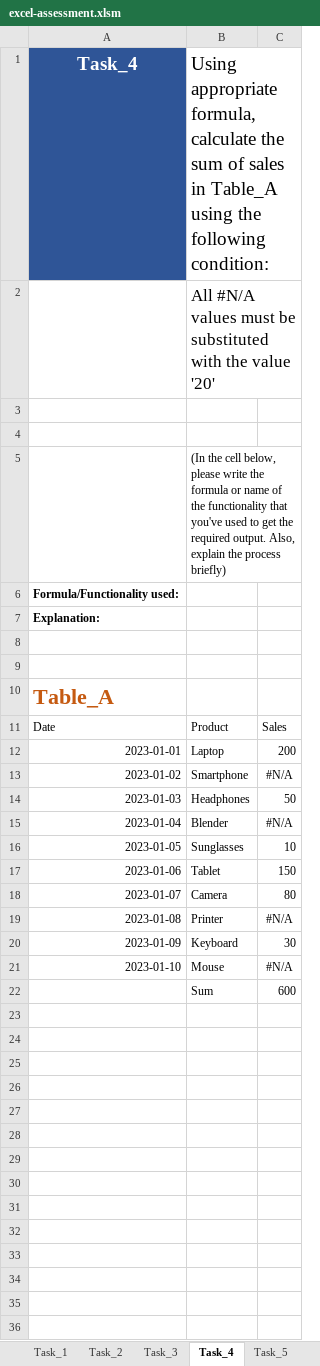
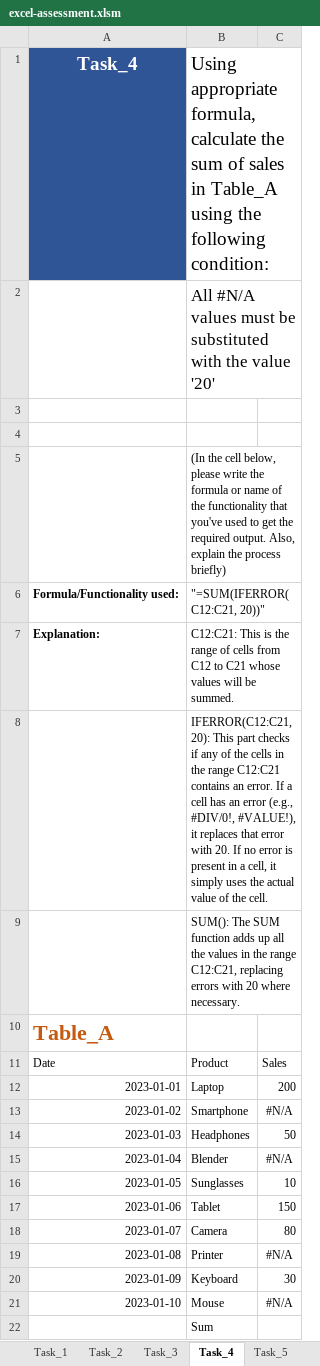
Before and after one commit to Callitacodeitsmine/MapUp-DA-Assessment, an Excel workbook: submissions/excel-assessment.xlsm, sheet Task_4, drawn as a sheet; values as stored, in another font and other column widths than the file's, no borders; the diff names each change by its address in the sheet, - before the commit and + after, or states it on an @@ line.

Commit message:
excel updated

```diff
--- a/submissions/excel-assessment.xlsm (sheet Task_4)
+++ b/submissions/excel-assessment.xlsm (sheet Task_4)
-B6: (empty)
+B6: "=SUM(IFERROR(C12:C21, 20))"
-B7: (empty)
+B7: C12:C21: This is the range of cells from C12 to C21 whose values will be summed.
-B8: (empty)
+B8: IFERROR(C12:C21, 20): This part checks if any of the cells in the range C12:C21 contains an error. If a cell has an error (e.g., #DIV/0!, #VALUE!), it replaces that error with 20. If no error is present in a cell, it simply uses the actual value of the cell.
-B9: (empty)
+B9: SUM(): The SUM function adds up all the values in the range C12:C21, replacing errors with 20 where necessary.
-C22: 600
+C22: (empty)
```
Also changed, not shown: sheet Task_3.
